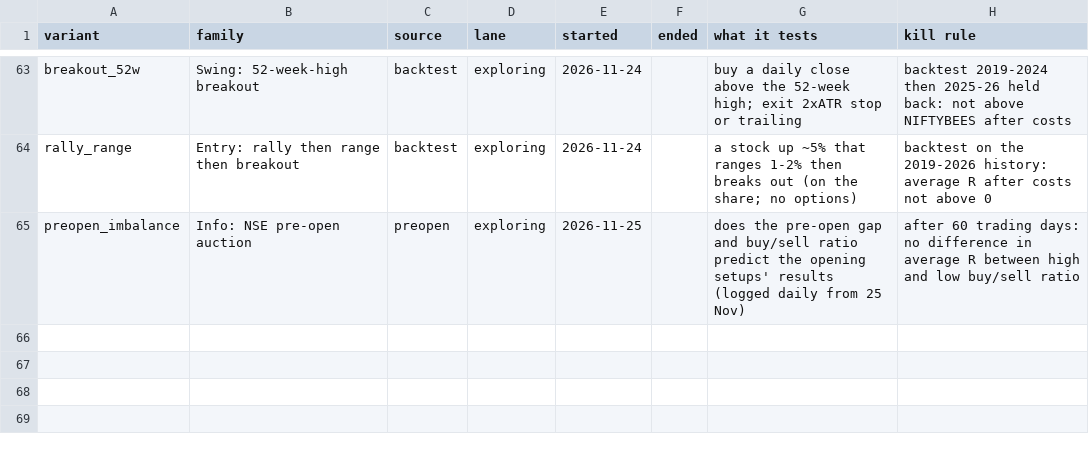
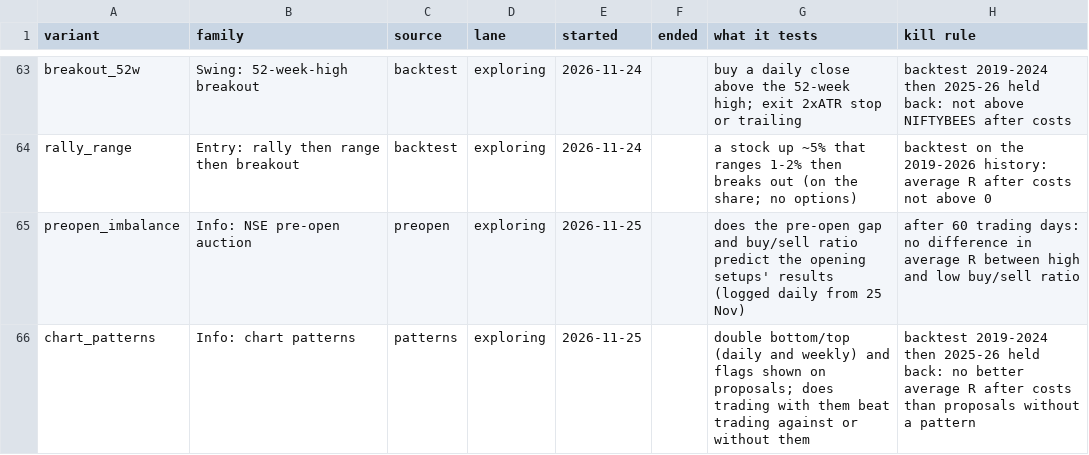
Before and after one commit to bumblebee26/paper-trader, a CSV file: docs/VARIANTS.csv, drawn as a sheet; only a part is shown, gaps mark what is left out.

```diff
--- a/docs/VARIANTS.csv
+++ b/docs/VARIANTS.csv
@@ -65 +65,2 @@ rally_range,Entry: rally then range then breakout,backtest,exploring,2026-11-24,
 preopen_imbalance,Info: NSE pre-open auction,preopen,exploring,2026-11-25,,does the pre-open gap and buy/sell ratio predict the opening setups' results (logged daily from 25 Nov),after 60 trading days: no difference in average R between high and low buy/sell ratio
+chart_patterns,Info: chart patterns,patterns,exploring,2026-11-25,,double bottom/top (daily and weekly) and flags shown on proposals; does trading with them beat trading against or without them,backtest 2019-2024 then 2025-26 held back: no better average R after costs than proposals without a pattern
```
Also changed, not shown: 4 other files.
